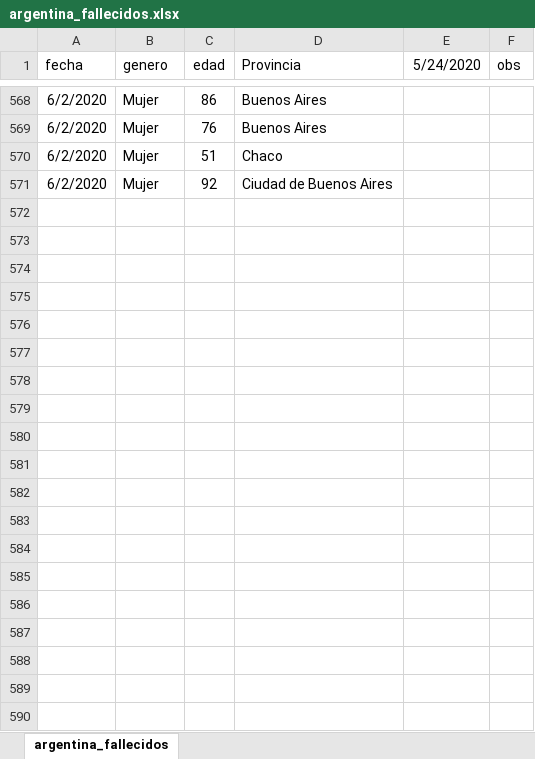
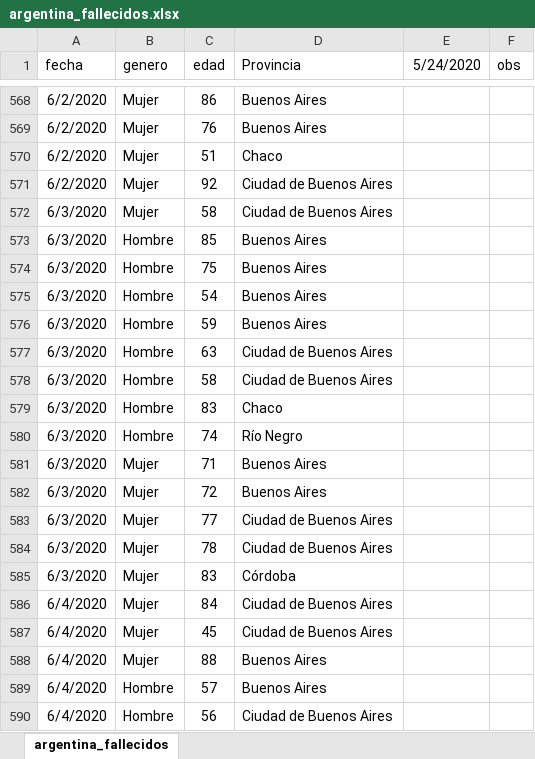
Before and after one commit to GIBD/covid, an Excel workbook: data/argentina_fallecidos.xlsx, sheet argentina_fallecidos, drawn as a sheet; only a part is shown, gaps mark what is left out; values as stored, in another font and other column widths than the file's, no borders; the diff covers the shown part only; the diff names each change by its address in the sheet, - before the commit and + after, or states it on an @@ line.

```diff
--- a/data/argentina_fallecidos.xlsx (sheet argentina_fallecidos)
+++ b/data/argentina_fallecidos.xlsx (sheet argentina_fallecidos)
+row 572: 6/3/2020 | Mujer | 58 | Ciudad de Buenos Aires
+row 573: 6/3/2020 | Hombre | 85 | Buenos Aires
+row 574: 6/3/2020 | Hombre | 75 | Buenos Aires
+row 575: 6/3/2020 | Hombre | 54 | Buenos Aires
+row 576: 6/3/2020 | Hombre | 59 | Buenos Aires
+row 577: 6/3/2020 | Hombre | 63 | Ciudad de Buenos Aires
+row 578: 6/3/2020 | Hombre | 58 | Ciudad de Buenos Aires
+row 579: 6/3/2020 | Hombre | 83 | Chaco
+row 580: 6/3/2020 | Hombre | 74 | Río Negro
+row 581: 6/3/2020 | Mujer | 71 | Buenos Aires
+row 582: 6/3/2020 | Mujer | 72 | Buenos Aires
+row 583: 6/3/2020 | Mujer | 77 | Ciudad de Buenos Aires
+row 584: 6/3/2020 | Mujer | 78 | Ciudad de Buenos Aires
+row 585: 6/3/2020 | Mujer | 83 | Córdoba
+row 586: 6/4/2020 | Mujer | 84 | Ciudad de Buenos Aires
+row 587: 6/4/2020 | Mujer | 45 | Ciudad de Buenos Aires
+row 588: 6/4/2020 | Mujer | 88 | Buenos Aires
+row 589: 6/4/2020 | Hombre | 57 | Buenos Aires
+row 590: 6/4/2020 | Hombre | 56 | Ciudad de Buenos Aires
```
Also changed, not shown: 60 added rows elsewhere in this sheet, data/argentina_gral.xlsx, data/casos_provincias.xlsx, 2 other files.
